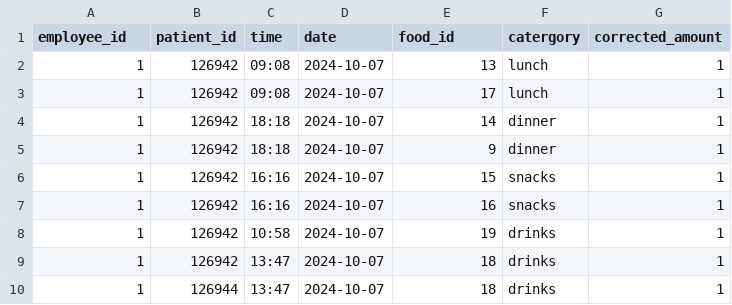
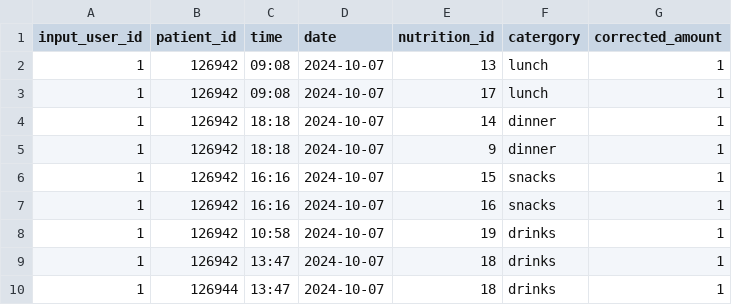
Before and after one commit to MikeSegers/MikeSegers.github.io, a CSV file: Log.csv, drawn as a sheet.

```diff
--- a/Log.csv
+++ b/Log.csv
@@ -1,2 +1,2 @@
-employee_id,patient_id,time,date,food_id,catergory,corrected_amount
+input_user_id,patient_id,time,date,nutrition_id,catergory,corrected_amount
 1,126942,09:08,2024-10-07,13,lunch,1
```
Also changed, not shown: 7 other files.
